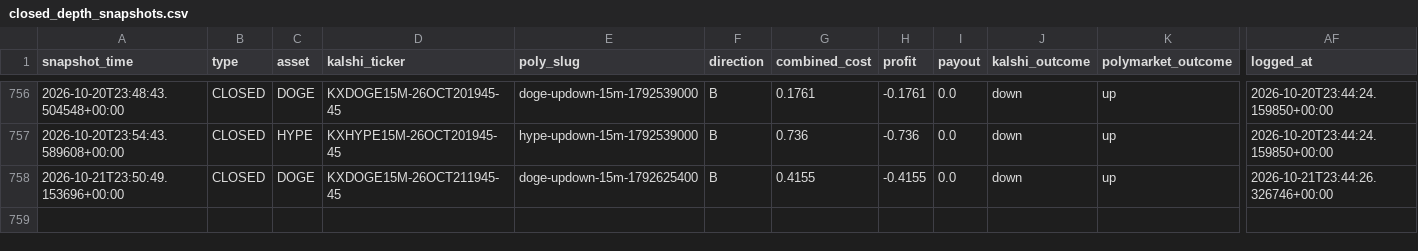
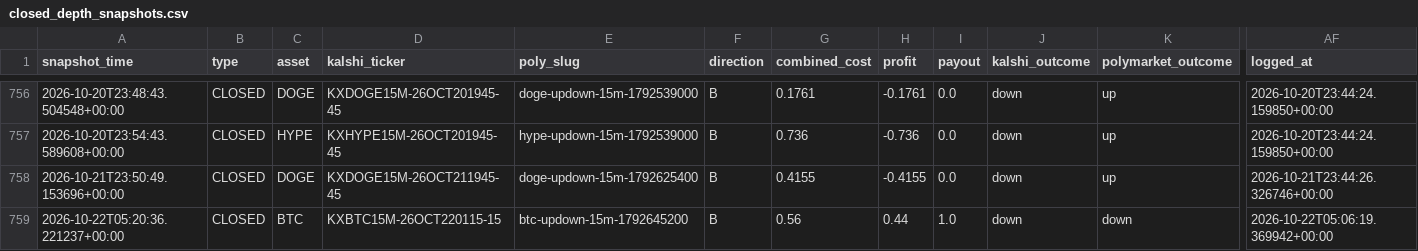
Before and after one commit to Prinxe-crypto/gap-maker-depth-monitor, a CSV file: closed_depth_snapshots.csv, drawn as a sheet; only a part is shown, gaps mark what is left out; rows hold the shown columns only; the diff names each change by its address in the sheet, - before the commit and + after, or states it on an @@ line.

```diff
--- a/closed_depth_snapshots.csv
+++ b/closed_depth_snapshots.csv
+row 759: 2026-10-22T05:20:36.221237+00:00 | CLOSED | BTC | KXBTC15M-26OCT220115-15 | btc-updown-15m-1792645200 | B | 0.56 | 0.44 | 1.0 | down | down | 2026-10-22T05:06:19.369942+00:00
```
Also changed, not shown: 3 other files.
